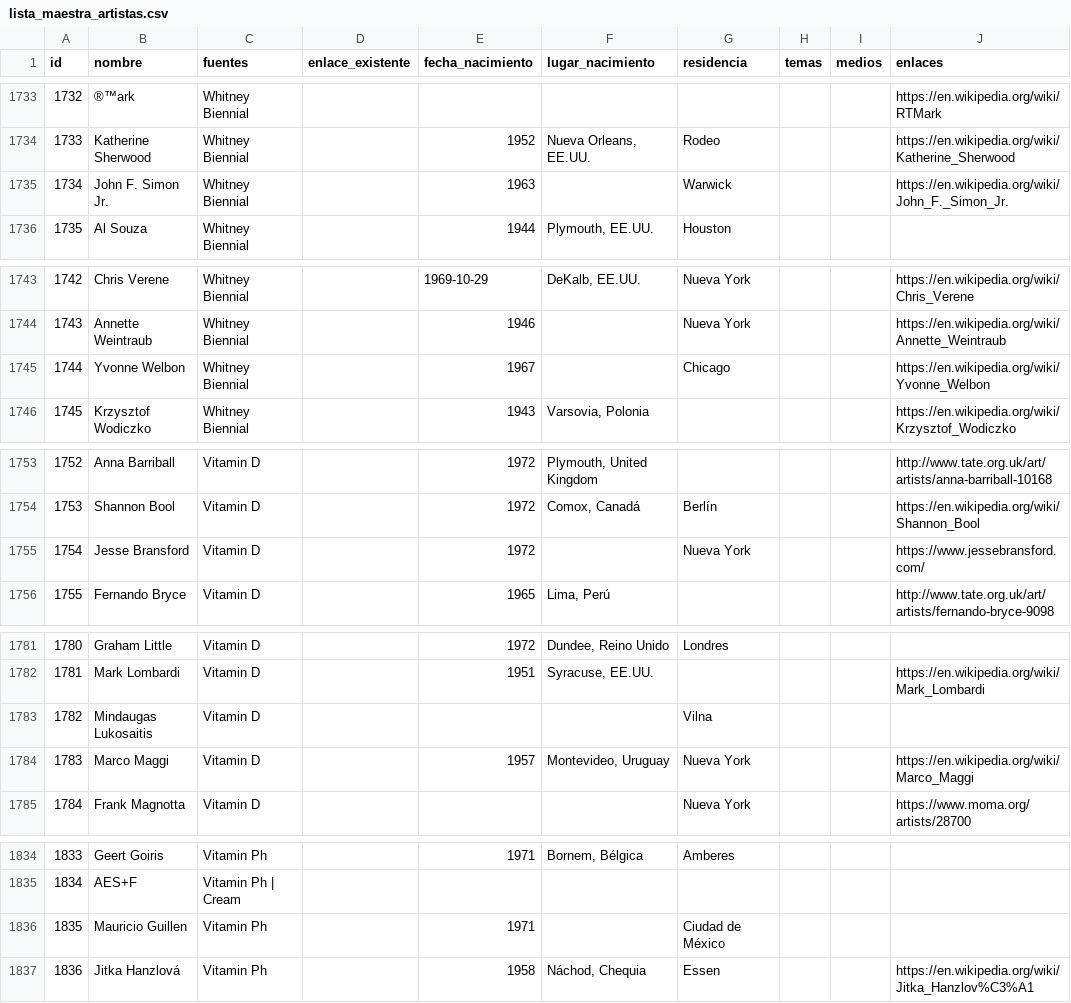
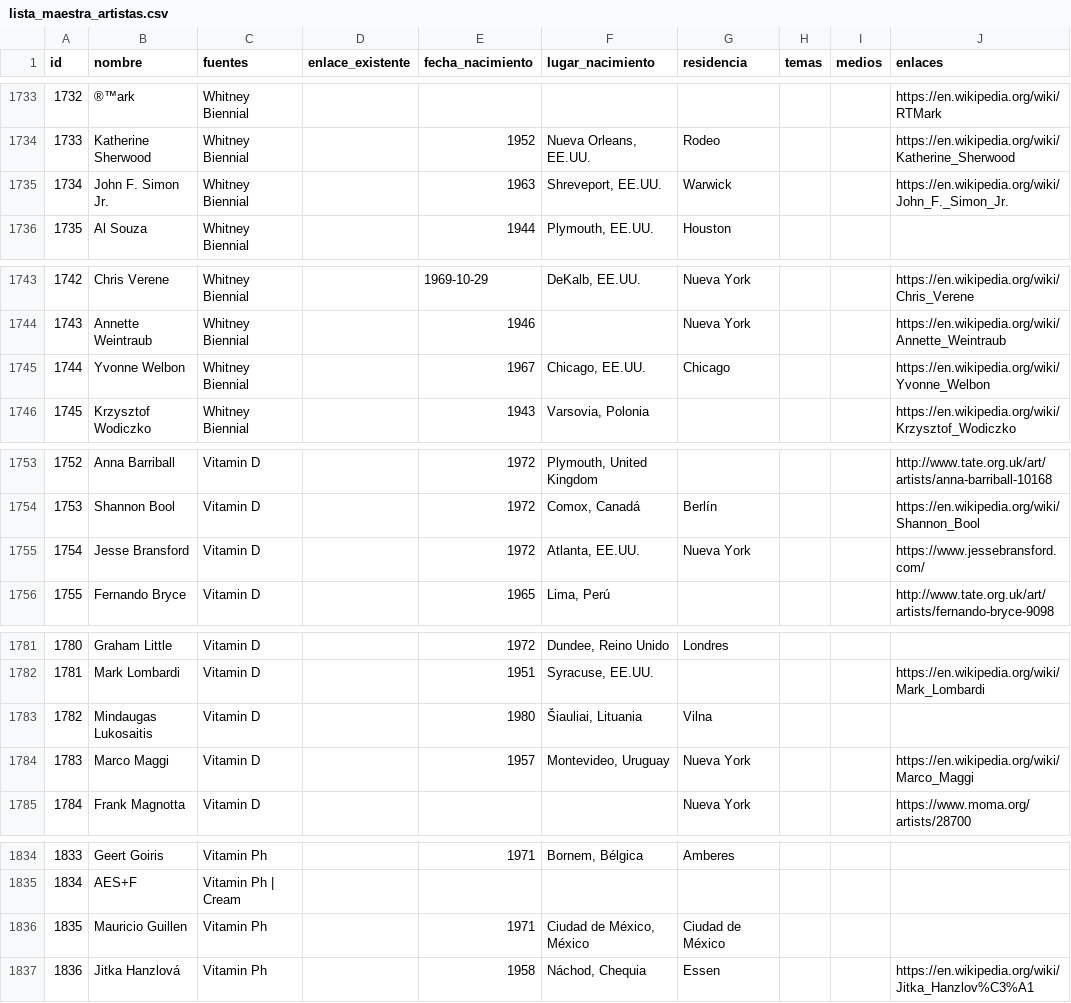
Before and after one commit to CarlosZevallosTrigoso/carto, a CSV file: lista_maestra_artistas.csv, drawn as a sheet; only a part is shown, gaps mark what is left out; the diff names each change by its address in the sheet, - before the commit and + after, or states it on an @@ line.

```diff
--- a/lista_maestra_artistas.csv
+++ b/lista_maestra_artistas.csv
-F1735 (lugar_nacimiento): (empty)
+F1735 (lugar_nacimiento): Shreveport, EE.UU.
-F1745 (lugar_nacimiento): (empty)
+F1745 (lugar_nacimiento): Chicago, EE.UU.
-F1755 (lugar_nacimiento): (empty)
+F1755 (lugar_nacimiento): Atlanta, EE.UU.
-E1783 (fecha_nacimiento): (empty)
+E1783 (fecha_nacimiento): 1980
-F1783 (lugar_nacimiento): (empty)
+F1783 (lugar_nacimiento): Šiauliai, Lituania
-F1836 (lugar_nacimiento): (empty)
+F1836 (lugar_nacimiento): Ciudad de México, México
```
Also changed, not shown: 1 other file.
